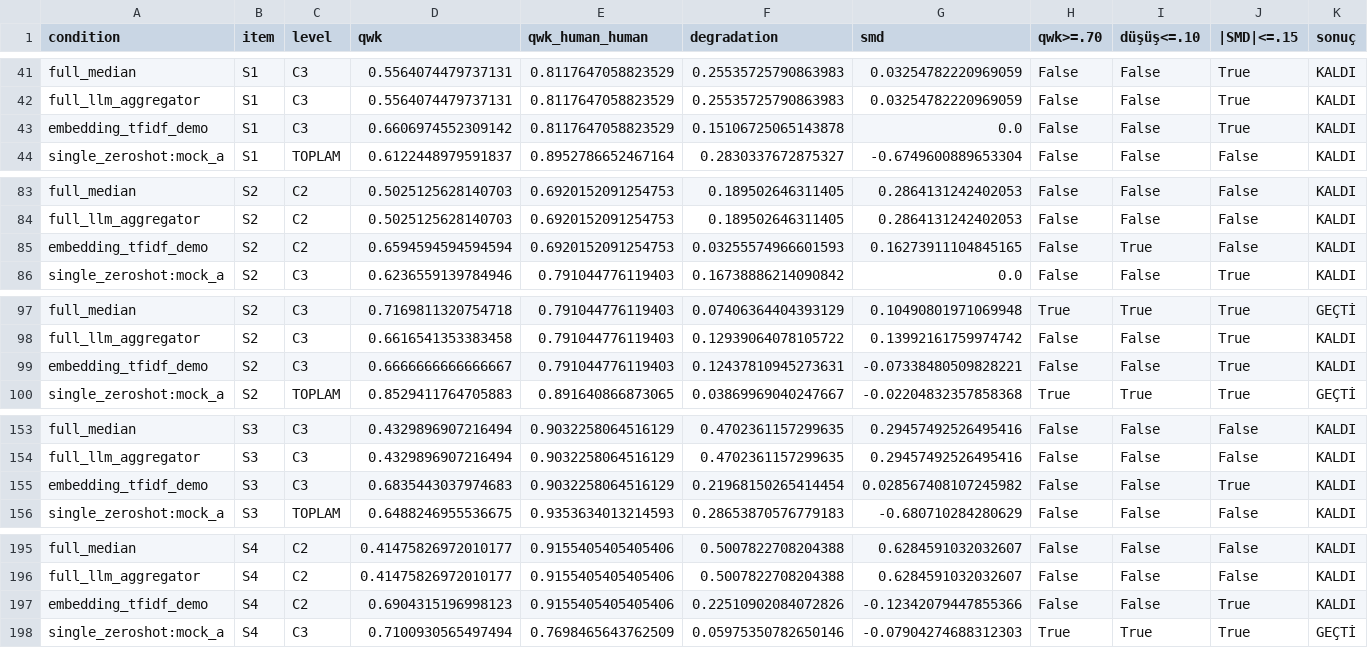
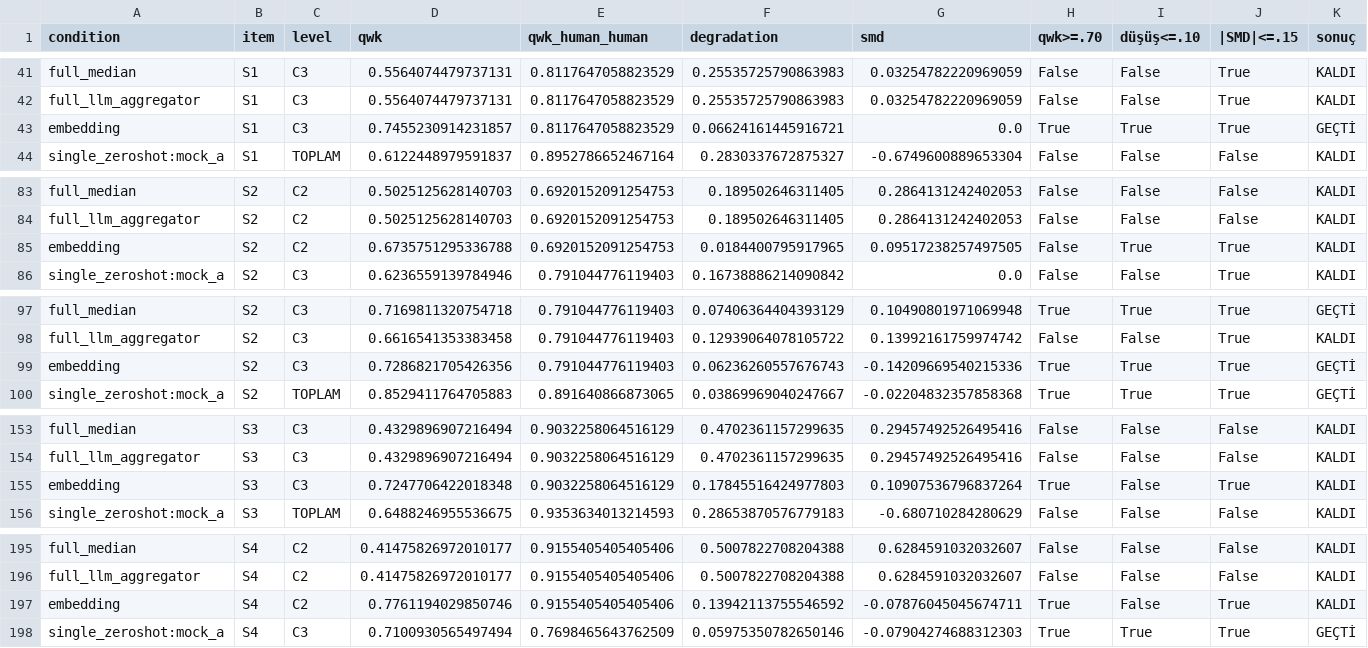
Before and after one commit to TugraKarademir/assetment, a CSV file: results/wxb_pass_fail.csv, drawn as a sheet; only a part is shown, gaps mark what is left out; the diff covers the shown part only.

```diff
--- a/results/wxb_pass_fail.csv
+++ b/results/wxb_pass_fail.csv
@@ -42,3 +42,3 @@ full_median,S1,C3,0.5564074479737131,0.8117647058823529,0.25535725790863983,0.03
 full_llm_aggregator,S1,C3,0.5564074479737131,0.8117647058823529,0.25535725790863983,0.03254782220969059,False,False,True,KALDI
-embedding_tfidf_demo,S1,C3,0.6606974552309142,0.8117647058823529,0.15106725065143878,0.0,False,False,True,KALDI
+embedding,S1,C3,0.7455230914231857,0.8117647058823529,0.06624161445916721,0.0,True,True,True,GEÇTİ
 single_zeroshot:mock_a,S1,TOPLAM,0.6122448979591837,0.8952786652467164,0.2830337672875327,-0.6749600889653304,False,False,False,KALDI
@@ -84,3 +84,3 @@ full_median,S2,C2,0.5025125628140703,0.6920152091254753,0.189502646311405,0.2864
 full_llm_aggregator,S2,C2,0.5025125628140703,0.6920152091254753,0.189502646311405,0.2864131242402053,False,False,False,KALDI
-embedding_tfidf_demo,S2,C2,0.6594594594594594,0.6920152091254753,0.03255574966601593,0.16273911104845165,False,True,False,KALDI
+embedding,S2,C2,0.6735751295336788,0.6920152091254753,0.0184400795917965,0.09517238257497505,False,True,True,KALDI
 single_zeroshot:mock_a,S2,C3,0.6236559139784946,0.791044776119403,0.16738886214090842,0.0,False,False,True,KALDI
@@ -98,3 +98,3 @@ full_median,S2,C3,0.7169811320754718,0.791044776119403,0.07406364404393129,0.104
 full_llm_aggregator,S2,C3,0.6616541353383458,0.791044776119403,0.12939064078105722,0.13992161759974742,False,False,True,KALDI
-embedding_tfidf_demo,S2,C3,0.6666666666666667,0.791044776119403,0.12437810945273631,-0.07338480509828221,False,False,True,KALDI
+embedding,S2,C3,0.7286821705426356,0.791044776119403,0.06236260557676743,-0.14209669540215336,True,True,True,GEÇTİ
 single_zeroshot:mock_a,S2,TOPLAM,0.8529411764705883,0.891640866873065,0.03869969040247667,-0.02204832357858368,True,True,True,GEÇTİ
@@ -154,3 +154,3 @@ full_median,S3,C3,0.4329896907216494,0.9032258064516129,0.4702361157299635,0.294
 full_llm_aggregator,S3,C3,0.4329896907216494,0.9032258064516129,0.4702361157299635,0.29457492526495416,False,False,False,KALDI
-embedding_tfidf_demo,S3,C3,0.6835443037974683,0.9032258064516129,0.21968150265414454,0.028567408107245982,False,False,True,KALDI
+embedding,S3,C3,0.7247706422018348,0.9032258064516129,0.17845516424977803,0.10907536796837264,True,False,True,KALDI
 single_zeroshot:mock_a,S3,TOPLAM,0.6488246955536675,0.9353634013214593,0.28653870576779183,-0.680710284280629,False,False,False,KALDI
@@ -196,3 +196,3 @@ full_median,S4,C2,0.41475826972010177,0.9155405405405406,0.5007822708204388,0.62
 full_llm_aggregator,S4,C2,0.41475826972010177,0.9155405405405406,0.5007822708204388,0.6284591032032607,False,False,False,KALDI
-embedding_tfidf_demo,S4,C2,0.6904315196998123,0.9155405405405406,0.22510902084072826,-0.12342079447855366,False,False,True,KALDI
+embedding,S4,C2,0.7761194029850746,0.9155405405405406,0.13942113755546592,-0.07876045045674711,True,False,True,KALDI
 single_zeroshot:mock_a,S4,C3,0.7100930565497494,0.7698465643762509,0.05975350782650146,-0.07904274688312303,True,True,True,GEÇTİ
```
Also changed, not shown: 51 edited cells elsewhere in this file, results/agreement_long.csv, results/coverage.csv, 34 other files.
